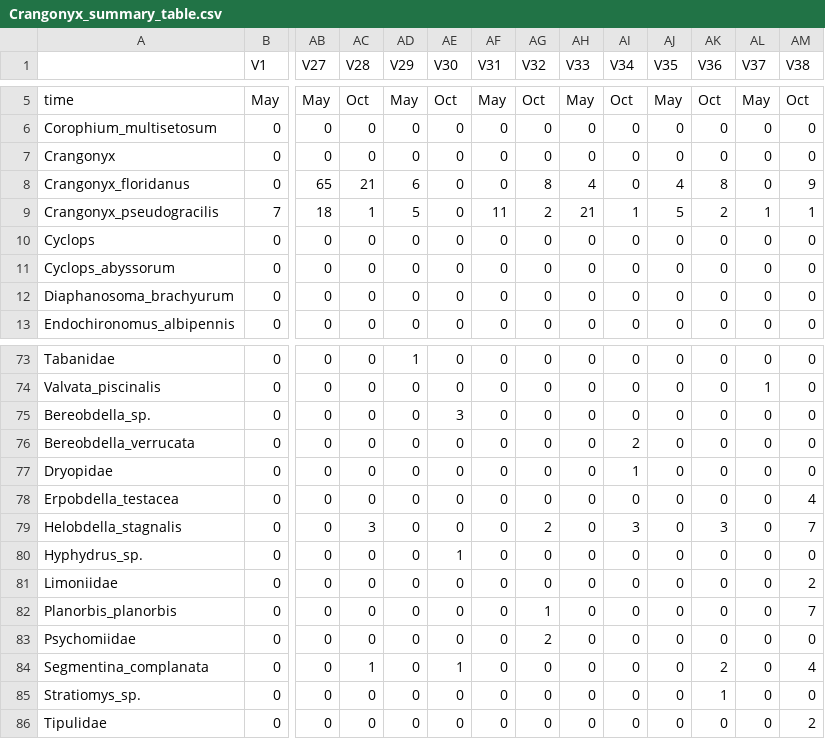
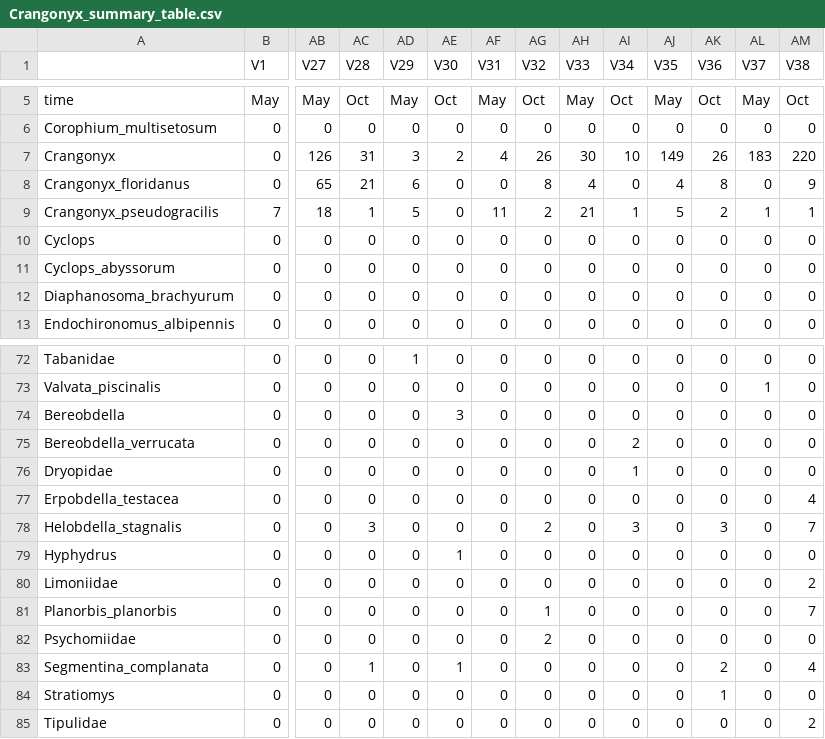
Before and after one commit to mbenucci/Cohabiting_C.floridanus_and_C.pseudogracilis, a CSV file: R_outputs/Crangonyx_summary_table.csv, drawn as a sheet; only a part is shown, gaps mark what is left out; addresses are those after the commit; the diff covers the shown part only; the diff names each change by its address in the sheet, - before the commit and + after, or states it on an @@ line.

```diff
--- a/R_outputs/Crangonyx_summary_table.csv
+++ b/R_outputs/Crangonyx_summary_table.csv
-AB7 (V27): 0
+AB7 (V27): 126
-AC7 (V28): 0
+AC7 (V28): 31
-AD7 (V29): 0
+AD7 (V29): 3
-AE7 (V30): 0
+AE7 (V30): 2
-AF7 (V31): 0
+AF7 (V31): 4
-AG7 (V32): 0
+AG7 (V32): 26
-AH7 (V33): 0
+AH7 (V33): 30
-AI7 (V34): 0
+AI7 (V34): 10
-AJ7 (V35): 0
+AJ7 (V35): 149
-AK7 (V36): 0
+AK7 (V36): 26
-AL7 (V37): 0
+AL7 (V37): 183
-AM7 (V38): 0
+AM7 (V38): 220
-A74: Bereobdella_sp.
+A74: Bereobdella
-A79: Hyphydrus_sp.
+A79: Hyphydrus
-A84: Stratiomys_sp.
+A84: Stratiomys
```
Also changed, not shown: 1 removed row and 11 edited cells elsewhere in this file, 12 other files.
